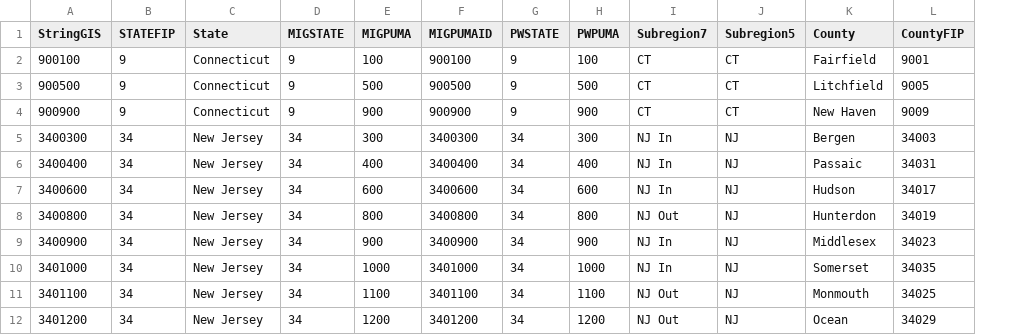
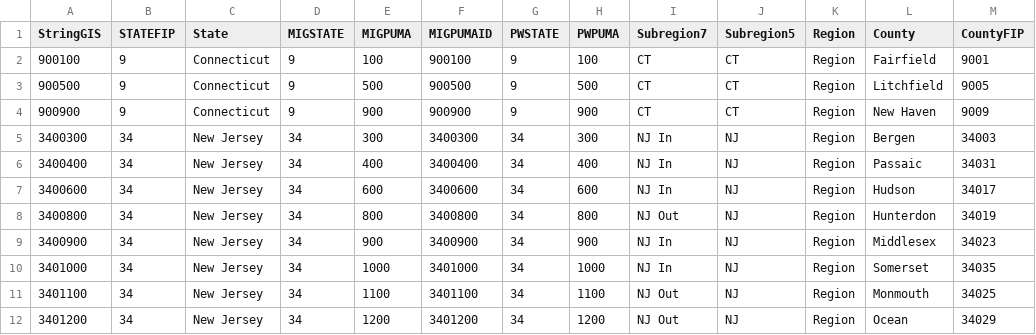
Before and after one commit to daragoldberg/pums, a CSV file: data/migpwpuma_xwalk_10.csv, drawn as a sheet; only a part is shown; the diff names each change by its address in the sheet, - before the commit and + after, or states it on an @@ line.

```diff
--- a/data/migpwpuma_xwalk_10.csv
+++ b/data/migpwpuma_xwalk_10.csv
+column K (Region), rows 2-12: all Region
```
Also changed, not shown: data/respuma_xwalk_10.csv, 10 other files.
